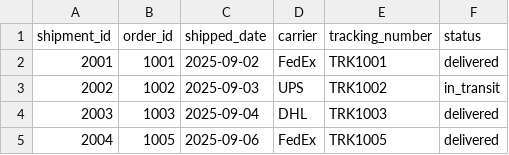
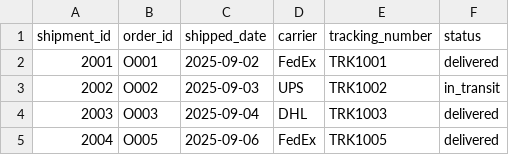
Before and after one commit to gauraang01/genai-insights-assistant, a CSV file: data/shipments.csv, drawn as a sheet.

Commit message:
Fix column matching and improve etl logic

```diff
--- a/data/shipments.csv
+++ b/data/shipments.csv
@@ -1,5 +1,5 @@
 shipment_id,order_id,shipped_date,carrier,tracking_number,status
-2001,1001,2025-09-02,FedEx,TRK1001,delivered
-2002,1002,2025-09-03,UPS,TRK1002,in_transit
-2003,1003,2025-09-04,DHL,TRK1003,delivered
-2004,1005,2025-09-06,FedEx,TRK1005,delivered
+2001,O001,2025-09-02,FedEx,TRK1001,delivered
+2002,O002,2025-09-03,UPS,TRK1002,in_transit
+2003,O003,2025-09-04,DHL,TRK1003,delivered
+2004,O005,2025-09-06,FedEx,TRK1005,delivered
```
Also changed, not shown: 10 other files.
